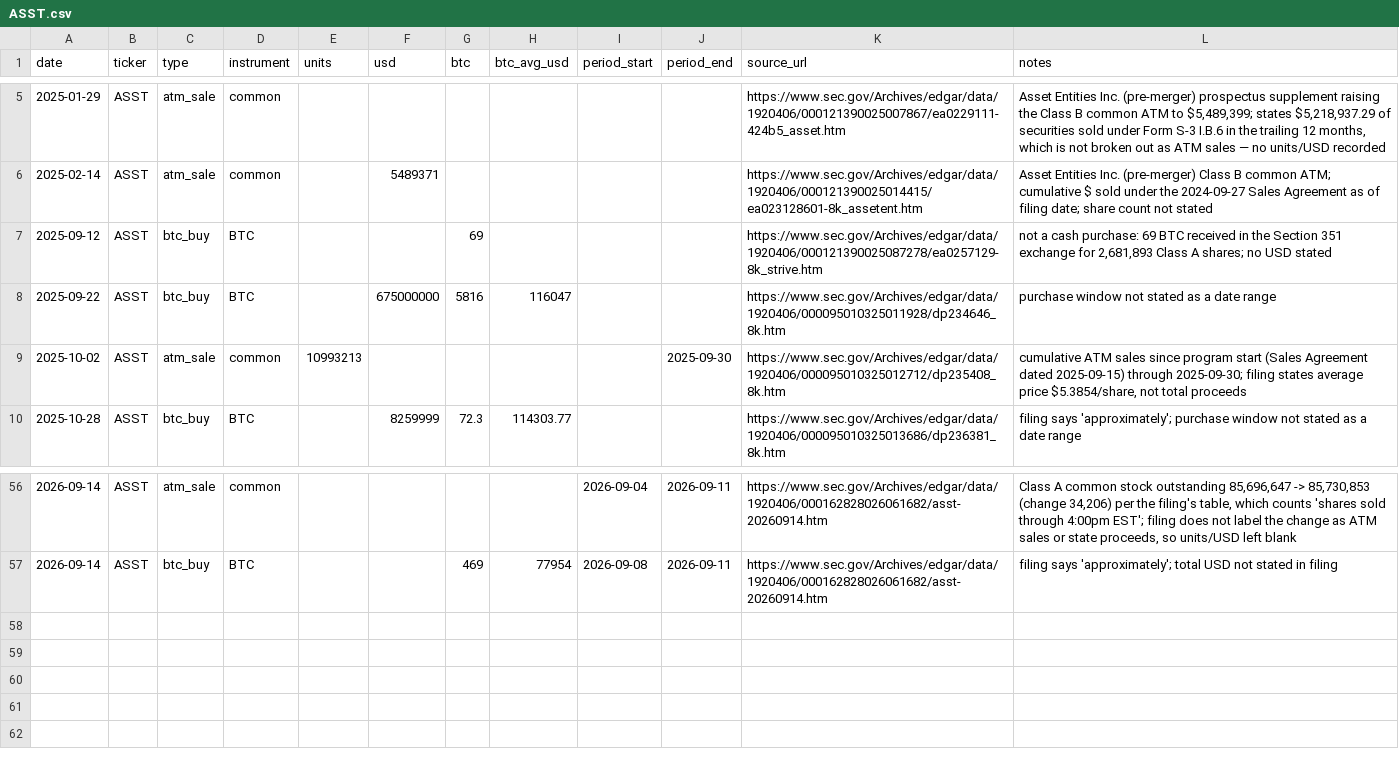
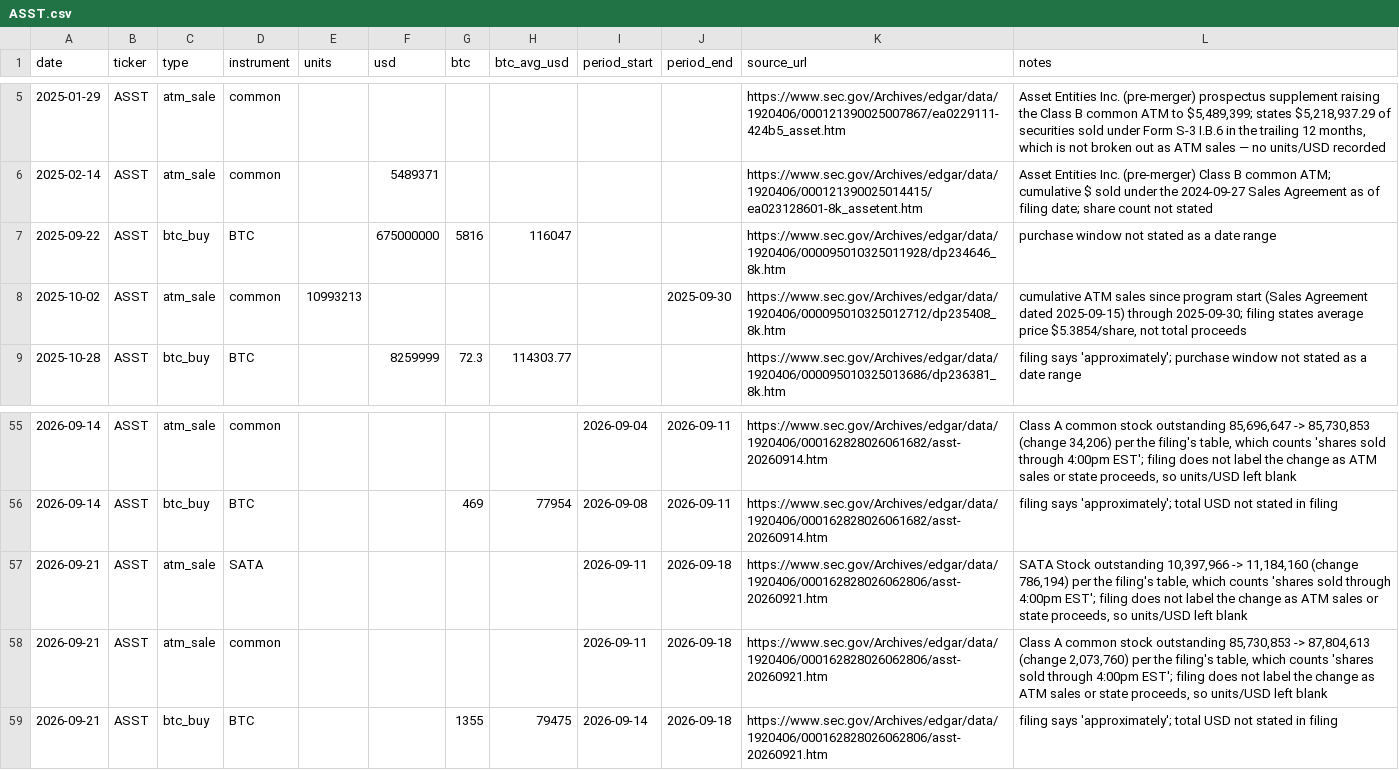
Before and after one commit to lucascashwell3-ai/datproof, a CSV file: data/moves/ASST.csv, drawn as a sheet; only a part is shown, gaps mark what is left out.

```diff
--- a/data/moves/ASST.csv
+++ b/data/moves/ASST.csv
@@ -6,3 +6,2 @@ date,ticker,type,instrument,units,usd,btc,btc_avg_usd,period_start,period_end,so
 2025-02-14,ASST,atm_sale,common,,5489371,,,,,https://www.sec.gov/Archives/edgar/data/1920406/000121390025014415/ea023128601-8k_assetent.htm,Asset Entities Inc. (pre-merger) Class B common ATM; cumulative $ sold under the 2024-09-27 Sales Agreement as of filing date; share count not stated
-2025-09-12,ASST,btc_buy,BTC,,,69,,,,https://www.sec.gov/Archives/edgar/data/1920406/000121390025087278/ea0257129-8k_strive.htm,"not a cash purchase: 69 BTC received in the Section 351 exchange for 2,681,893 Class A shares; no USD stated"
 2025-09-22,ASST,btc_buy,BTC,,675000000,5816,116047,,,https://www.sec.gov/Archives/edgar/data/1920406/000095010325011928/dp234646_8k.htm,purchase window not stated as a date range
@@ -57 +56,4 @@ date,ticker,type,instrument,units,usd,btc,btc_avg_usd,period_start,period_end,so
 2026-09-14,ASST,btc_buy,BTC,,,469,77954,2026-09-08,2026-09-11,https://www.sec.gov/Archives/edgar/data/1920406/000162828026061682/asst-20260914.htm,filing says 'approximately'; total USD not stated in filing
+2026-09-21,ASST,atm_sale,SATA,,,,,2026-09-11,2026-09-18,https://www.sec.gov/Archives/edgar/data/1920406/000162828026062806/asst-20260921.htm,"SATA Stock outstanding 10,397,966 -> 11,184,160 (change 786,194) per the filing's table, which counts 'shares sold through 4:00pm EST'; filing does not label the change as ATM sales or state proceeds, so units/USD left blank"
+2026-09-21,ASST,atm_sale,common,,,,,2026-09-11,2026-09-18,https://www.sec.gov/Archives/edgar/data/1920406/000162828026062806/asst-20260921.htm,"Class A common stock outstanding 85,730,853 -> 87,804,613 (change 2,073,760) per the filing's table, which counts 'shares sold through 4:00pm EST'; filing does not label the change as ATM sales or state proceeds, so units/USD left blank"
+2026-09-21,ASST,btc_buy,BTC,,,1355,79475,2026-09-14,2026-09-18,https://www.sec.gov/Archives/edgar/data/1920406/000162828026062806/asst-20260921.htm,filing says 'approximately'; total USD not stated in filing
```
Also changed, not shown: data/moves/MSTR.csv, 3 other files.
